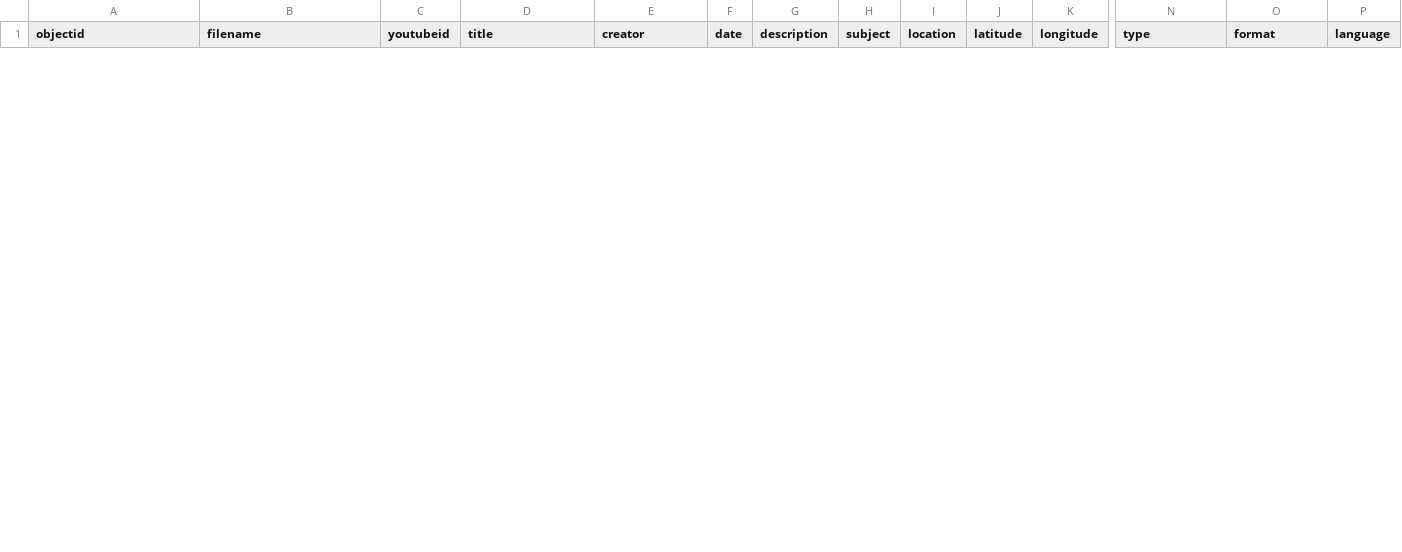
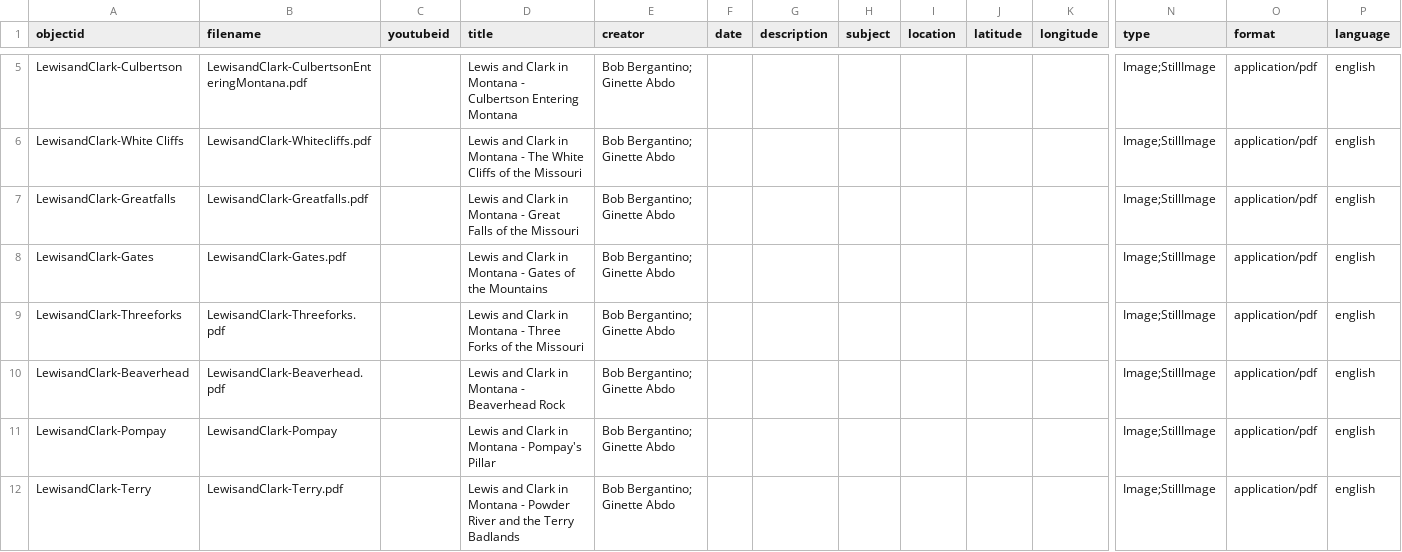
Before and after one commit to cc3199/mbmg-master, a CSV file: _data/demo-metadata.csv, drawn as a sheet; only a part is shown, gaps mark what is left out; rows hold the shown columns only; the diff covers the shown part only; the diff names each change by its address in the sheet, - before the commit and + after, or states it on an @@ line.

Commit message:
lewis and clark publication sections

```diff
--- a/_data/demo-metadata.csv
+++ b/_data/demo-metadata.csv
+row 5: LewisandClark-Culbertson | LewisandClark-CulbertsonEnteringMontana.pdf |  | Lewis and Clark in Montana - Culbertson Entering Montana | Bob Bergantino; Ginette Abdo |  |  |  |  |  |  | Image;StillImage | application/pdf | english
+row 6: LewisandClark-White Cliffs | LewisandClark-Whitecliffs.pdf |  | Lewis and Clark in Montana - The White Cliffs of the Missouri | Bob Bergantino; Ginette Abdo |  |  |  |  |  |  | Image;StillImage | application/pdf | english
+row 7: LewisandClark-Greatfalls | LewisandClark-Greatfalls.pdf |  | Lewis and Clark in Montana - Great Falls of the Missouri | Bob Bergantino; Ginette Abdo |  |  |  |  |  |  | Image;StillImage | application/pdf | english
+row 8: LewisandClark-Gates | LewisandClark-Gates.pdf |  | Lewis and Clark in Montana - Gates of the Mountains | Bob Bergantino; Ginette Abdo |  |  |  |  |  |  | Image;StillImage | application/pdf | english
+row 9: LewisandClark-Threeforks | LewisandClark-Threeforks.pdf |  | Lewis and Clark in Montana - Three Forks of the Missouri | Bob Bergantino; Ginette Abdo |  |  |  |  |  |  | Image;StillImage | application/pdf | english
+row 10: LewisandClark-Beaverhead | LewisandClark-Beaverhead.pdf |  | Lewis and Clark in Montana - Beaverhead Rock | Bob Bergantino; Ginette Abdo |  |  |  |  |  |  | Image;StillImage | application/pdf | english
+row 11: LewisandClark-Pompay | LewisandClark-Pompay |  | Lewis and Clark in Montana - Pompay's Pillar | Bob Bergantino; Ginette Abdo |  |  |  |  |  |  | Image;StillImage | application/pdf | english
+row 12: LewisandClark-Terry | LewisandClark-Terry.pdf |  | Lewis and Clark in Montana - Powder River and the Terry Badlands | Bob Bergantino; Ginette Abdo |  |  |  |  |  |  | Image;StillImage | application/pdf | english
```
Also changed, not shown: 3 added rows and 5 removed rows elsewhere in this file.
